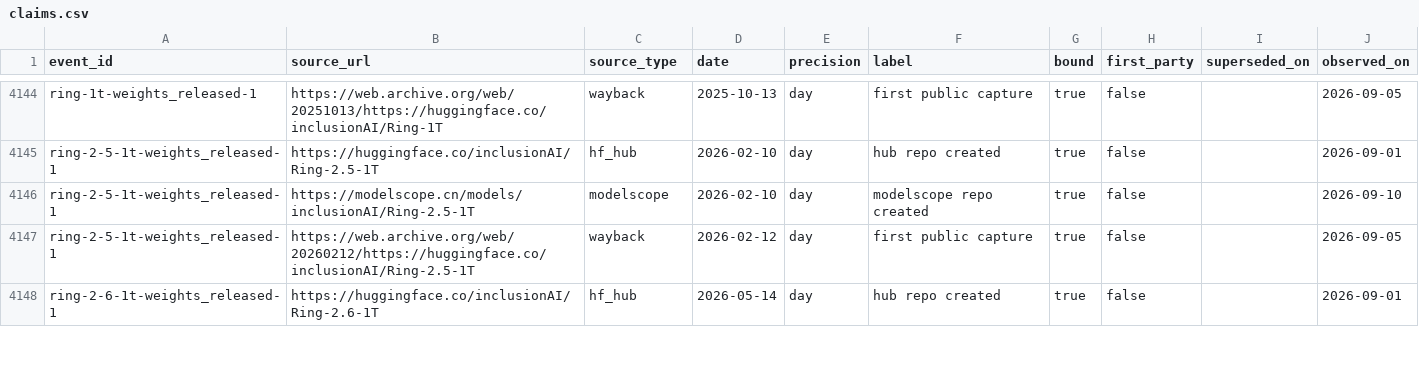
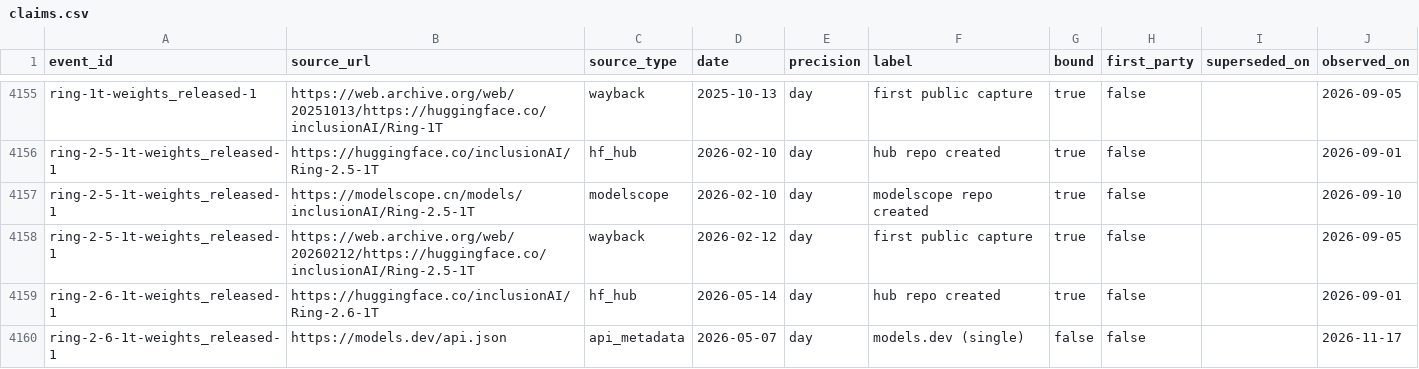
Before and after one commit to YasamanAnsari/llm-ledger, a CSV file: data/core/claims.csv, drawn as a sheet; only a part is shown, gaps mark what is left out; the diff covers the shown part only; the diff names each change by its address in the sheet, - before the commit and + after, or states it on an @@ line.

```diff
--- a/data/core/claims.csv
+++ b/data/core/claims.csv
+row 4160: ring-2-6-1t-weights_released-1 | https://models.dev/api.json | api_metadata | 2026-05-07 | day | models.dev (single) | false | false |  | 2026-11-17
```
Also changed, not shown: 15 added rows and 2 edited cells elsewhere in this file, data/core/events.csv, data/generated/llm_ledger_benchmarks.csv, 42 other files.
